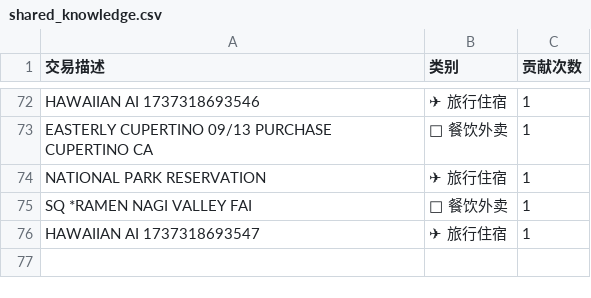
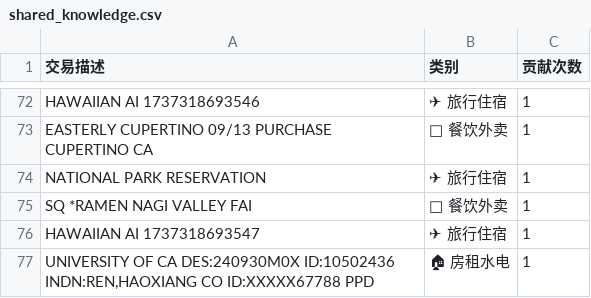
Before and after one commit to ziqinghan/smart-finance-tracker, a CSV file: shared_knowledge.csv, drawn as a sheet; only a part is shown, gaps mark what is left out; the diff names each change by its address in the sheet, - before the commit and + after, or states it on an @@ line.

```diff
--- a/shared_knowledge.csv
+++ b/shared_knowledge.csv
+row 77: UNIVERSITY OF CA DES:240930M0X ID:10502436 INDN:REN,HAOXIANG CO ID:XXXXX67788 PPD | 🏠 房租水电 | 1
```
